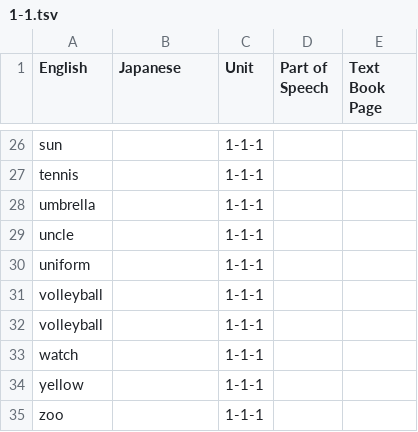
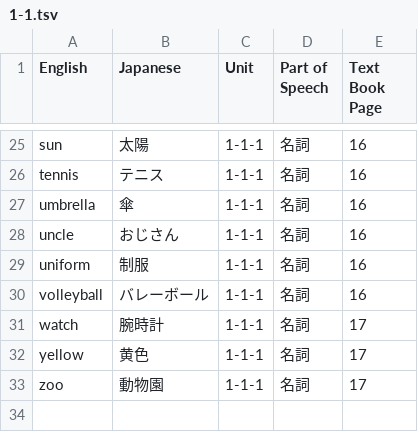
Before and after one commit to houstonmp/KobuchiEnglish, a TSV file: text/1-1.tsv, drawn as a sheet; only a part is shown, gaps mark what is left out; removed rows and columns are numbered as before the commit, all else as after; the diff covers the shown part only; the diff names each change by its address in the sheet, - before the commit and + after, or states it on an @@ line.

```diff
--- a/text/1-1.tsv
+++ b/text/1-1.tsv
-B25 (Japanese): (empty)
+B25 (Japanese): 太陽
-D25:D30 (Part of Speech): (empty)
+D25:D30 (Part of Speech): 名詞
-E25:E30 (Text Book Page): (empty)
+E25:E30 (Text Book Page): 16
-B26 (Japanese): (empty)
+B26 (Japanese): テニス
-B27 (Japanese): (empty)
+B27 (Japanese): 傘
-B28 (Japanese): (empty)
+B28 (Japanese): おじさん
-B29 (Japanese): (empty)
+B29 (Japanese): 制服
-B30 (Japanese): (empty)
+B30 (Japanese): バレーボール
-row 32: volleyball |  | 1-1-1
-B31 (Japanese): (empty)
+B31 (Japanese): 腕時計
-D31:D33 (Part of Speech): (empty)
+D31:D33 (Part of Speech): 名詞
-E31:E33 (Text Book Page): (empty)
+E31:E33 (Text Book Page): 17
-B32 (Japanese): (empty)
+B32 (Japanese): 黄色
-B33 (Japanese): (empty)
+B33 (Japanese): 動物園
```
Also changed, not shown: 1 removed row and 66 edited cells elsewhere in this file, text/1-0.tsv, 9 other files.
